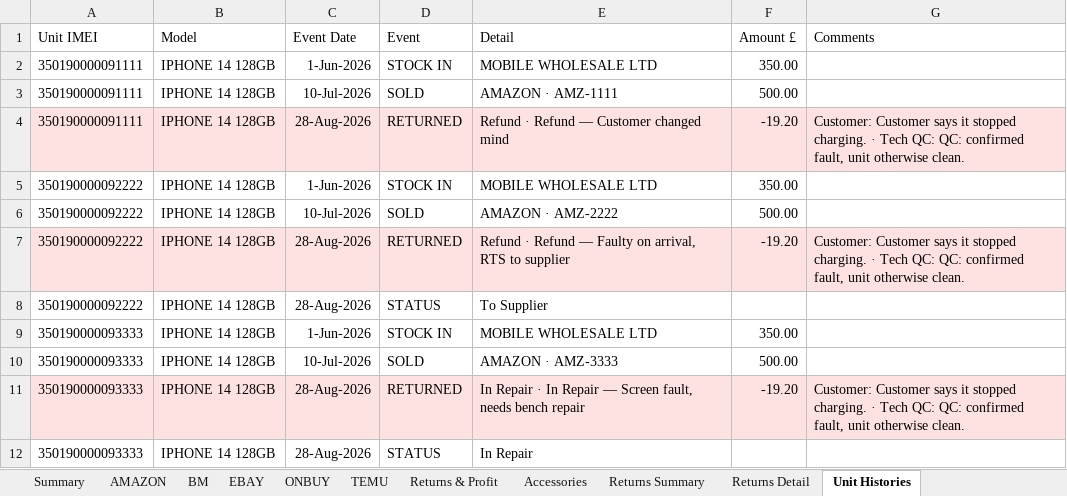
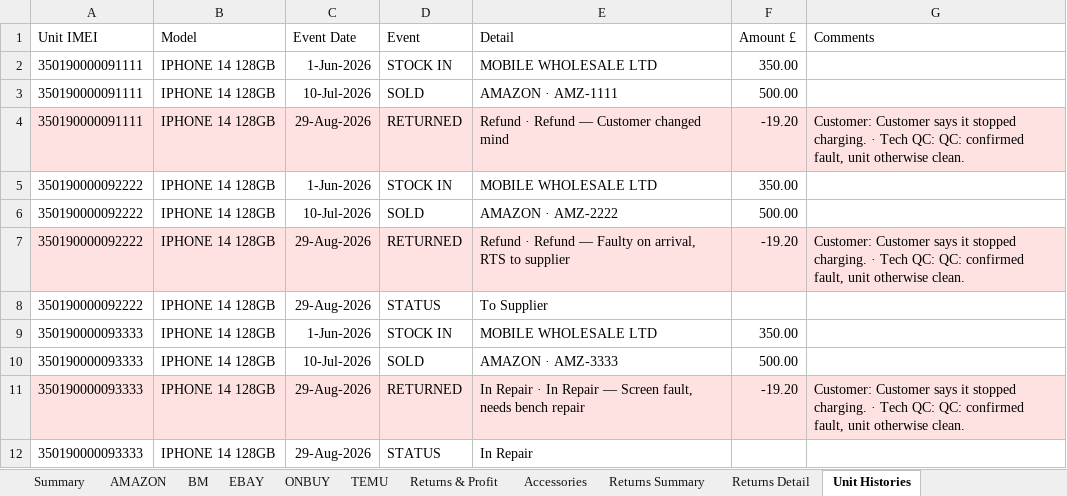
Before and after one commit to sumanthrb94-sudo/InventoryManager, an Excel workbook: e2e-screenshots/return-types-round-trip/downloaded-sales-report.xlsx, sheet Unit Histories, drawn as a sheet; values as stored, in another font and other column widths than the file's, no borders; the diff names each change by its address in the sheet, - before the commit and + after, or states it on an @@ line.

```diff
--- a/e2e-screenshots/return-types-round-trip/downloaded-sales-report.xlsx (sheet Unit Histories)
+++ b/e2e-screenshots/return-types-round-trip/downloaded-sales-report.xlsx (sheet Unit Histories)
-C4 (Event Date): 28-Aug-2026
+C4 (Event Date): 29-Aug-2026
-C7:C8 (Event Date): 28-Aug-2026
+C7:C8 (Event Date): 29-Aug-2026
-C11:C12 (Event Date): 28-Aug-2026
+C11:C12 (Event Date): 29-Aug-2026
```
Also changed, not shown: sheet Returns Detail, sheet AMAZON, sheet Returns Summary, e2e-screenshots/return-types-round-trip/downloaded-inventory-report.xlsx, templates/samples/SALES_IMPORT_SIMULATION.xlsx, 23 other files.
